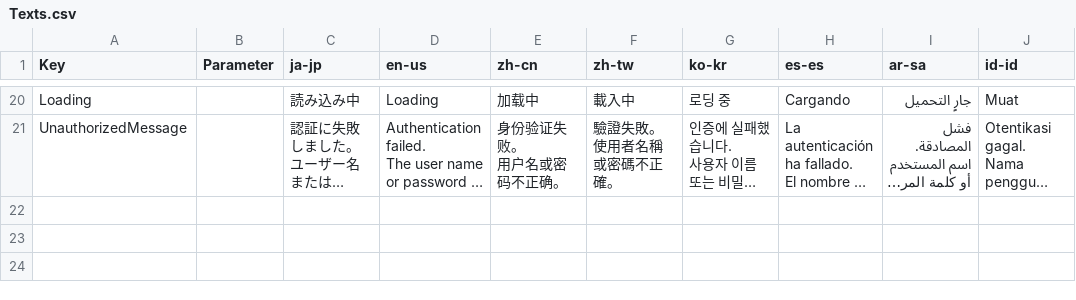
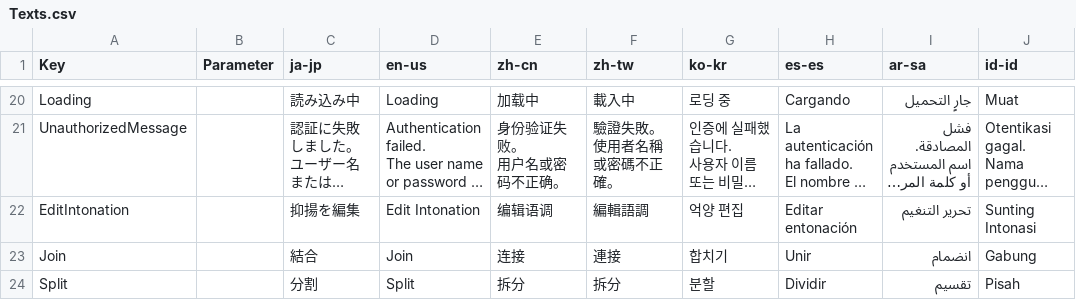
Before and after one commit to manju-summoner/YukkuriMovieMaker.Plugin.Community, a CSV file: YukkuriMovieMaker.Plugin.Community/Voice/VoiSonaTalk/Texts.csv, drawn as a sheet; only a part is shown, gaps mark what is left out; long unchanged cells end in …; the diff names each change by its address in the sheet, - before the commit and + after, or states it on an @@ line.

```diff
--- a/YukkuriMovieMaker.Plugin.Community/Voice/VoiSonaTalk/Texts.csv
+++ b/YukkuriMovieMaker.Plugin.Community/Voice/VoiSonaTalk/Texts.csv
+row 22: EditIntonation |  | 抑揚を編集 | Edit Intonation | 编辑语调 | 編輯語調 | 억양 편집 | Editar entonación | تحرير التنغيم | Sunting Intonasi
+row 23: Join |  | 結合 | Join | 连接 | 連接 | 합치기 | Unir | انضمام | Gabung
+row 24: Split |  | 分割 | Split | 拆分 | 拆分 | 분할 | Dividir | تقسيم | Pisah
```
Also changed, not shown: 22 other files.
